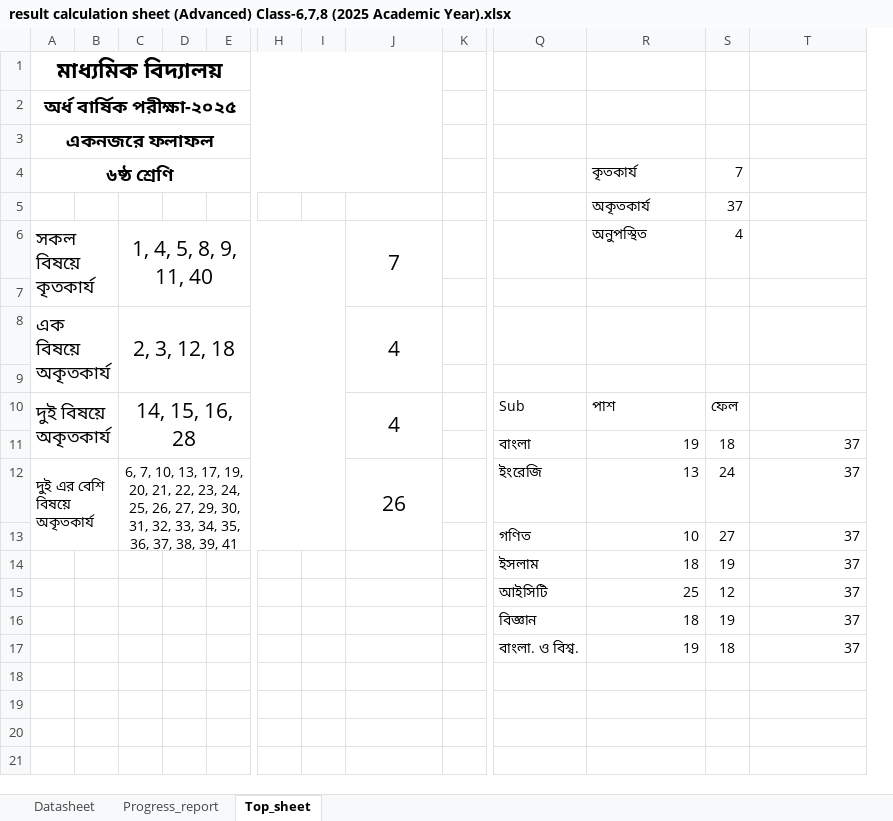
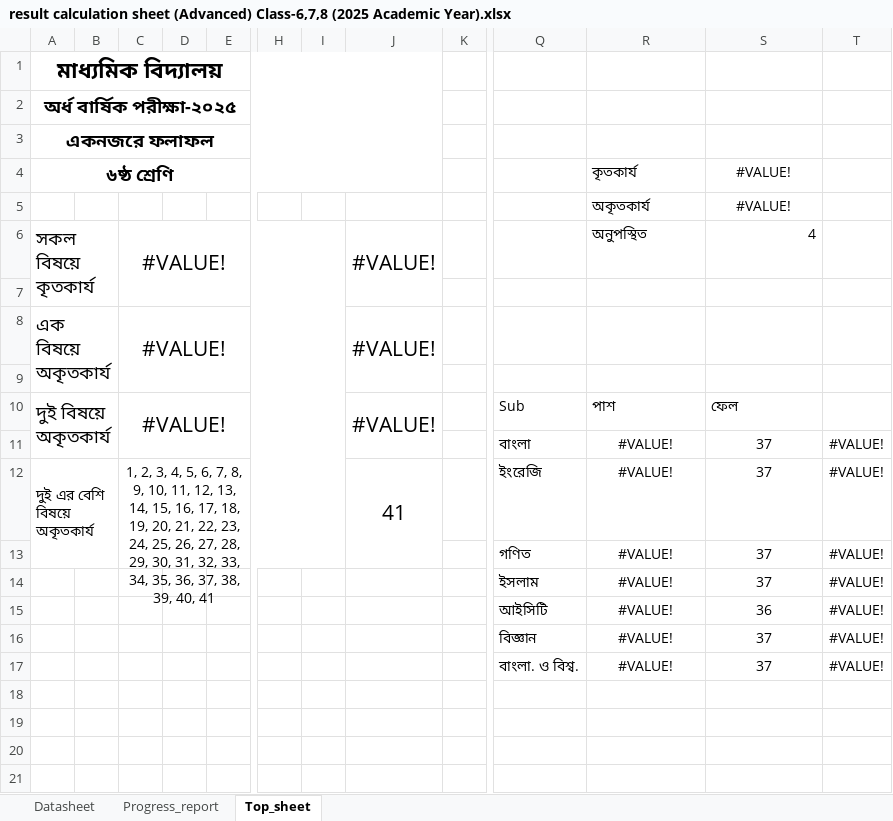
Before and after one commit to ferdousbag/result_calculation_excel_sheet, an Excel workbook: result calculation sheet (Advanced) Class-6,7,8 (2025 Academic Year).xlsx, sheet Top_sheet, drawn as a sheet; only a part is shown, gaps mark what is left out; values as stored, in another font and other column widths than the file's, no borders; charts and pictures not drawn; removed rows and columns are numbered as before the commit, all else as after; rows hold the shown columns only; the diff covers the shown part only; the diff names each change by its address in the sheet, - before the commit and + after, or states it on an @@ line.

Commit message:
Update result calculation sheet (Advanced) Class-6,7,8 (2025 Academic Year).xlsx

```diff
--- a/result calculation sheet (Advanced) Class-6,7,8 (2025 Academic Year).xlsx (sheet Top_sheet)
+++ b/result calculation sheet (Advanced) Class-6,7,8 (2025 Academic Year).xlsx (sheet Top_sheet)
-column S, rows 4-14: 7 | 37 | 4 |  |  |  | ফেল | 18 | 24 | 27 | 19; rows 16-17: 19 | 18
+column T, rows 11-14: all #VALUE!; rows 16-17: #VALUE! | #VALUE!
-S4:S5: (empty)
+S4:S5: #VALUE!
-C6: 1, 4, 5, 8, 9, 11, 40
+C6: #VALUE!
-J6: 7
+J6: #VALUE!
-S6: (empty)
+S6: 4
-C8: 2, 3, 12, 18
+C8: #VALUE!
-J8: 4
+J8: #VALUE!
-C10: 14, 15, 16, 28
+C10: #VALUE!
-J10: 4
+J10: #VALUE!
-S10: (empty)
+S10: ফেল
-R11: 19
+R11: #VALUE!
-R11:R14 alignment: right
+R11:R14 alignment: center
-S11:S14 alignment: right
+S11:S14 alignment: center
-C12: 6, 7, 10, 13, 17, 19, 20, 21, 22, 23, 24, 25, 26, 27, 29, 30, 31, 32, 33, 34, 35, 36, 37, 38, 39, 41
+C12: 1, 2, 3, 4, 5, 6, 7, 8, 9, 10, 11, 12, 13, 14, 15, 16, 17, 18, 19, 20, 21, 22, 23, 24, 25, 26, 27, 28, 29, 30, 31, 32, 33, 34, 35, 36, 37, 38, 39, 40, 41
-J12: 26
+J12: 41
-R12: 13
+R12: #VALUE!
-R13: 10
+R13: #VALUE!
-R14: 18
+R14: #VALUE!
-row 15:  |  |  |  |  |  |  |  |  | আইসিটি | 25 | 12 | 37
+row 15:  |  |  |  |  |  |  |  |  | আইসিটি | #VALUE! | 36 | #VALUE!
-R16: 18
+R16: #VALUE!
-R16:R17 alignment: right
+R16:R17 alignment: center
-S16:S17 alignment: right
+S16:S17 alignment: center
-R17: 19
+R17: #VALUE!
```
Also changed, not shown: 6 added rows, 6 removed rows and 3 edited cells elsewhere in this sheet, sheet Datasheet, sheet Progress_report, formulas that keep their value, charts or pictures.
